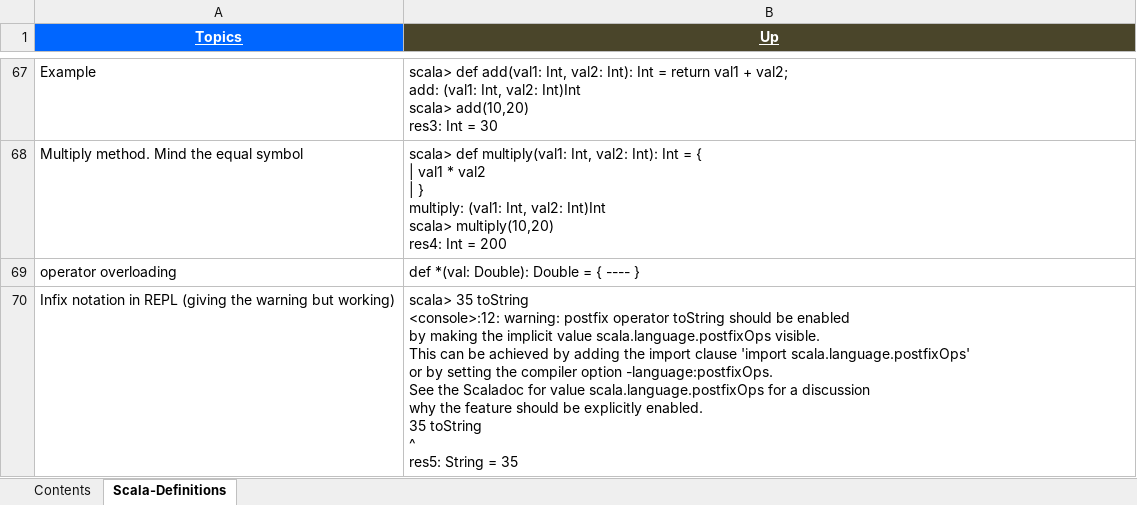
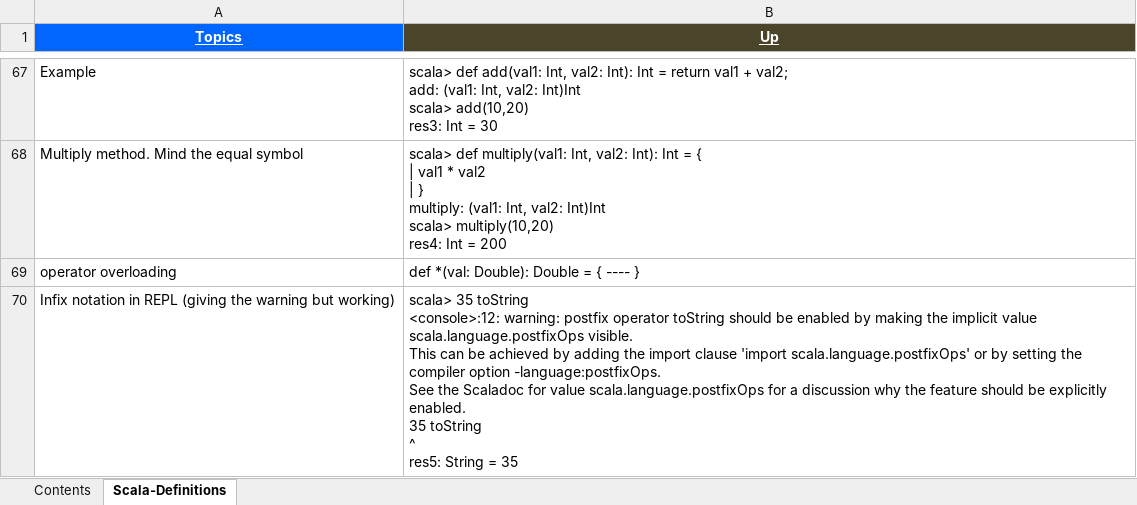
Before and after one commit to GDivya111/images, an Excel workbook: Definitions/n_scala.xlsx, sheet Scala-Definitions, drawn as a sheet; only a part is shown, gaps mark what is left out; values as stored, in another font and other column widths than the file's, no borders; the diff names each change by its address in the sheet, - before the commit and + after, or states it on an @@ line.

```diff
--- a/Definitions/n_scala.xlsx (sheet Scala-Definitions)
+++ b/Definitions/n_scala.xlsx (sheet Scala-Definitions)
-B70 (Up): …= 35
+B70 (Up): …= 35
```
Also changed, not shown: Definitions/2_Definitions.xlsx, Definitions/6_Definitions_Spring.xlsx, 2 other files.
